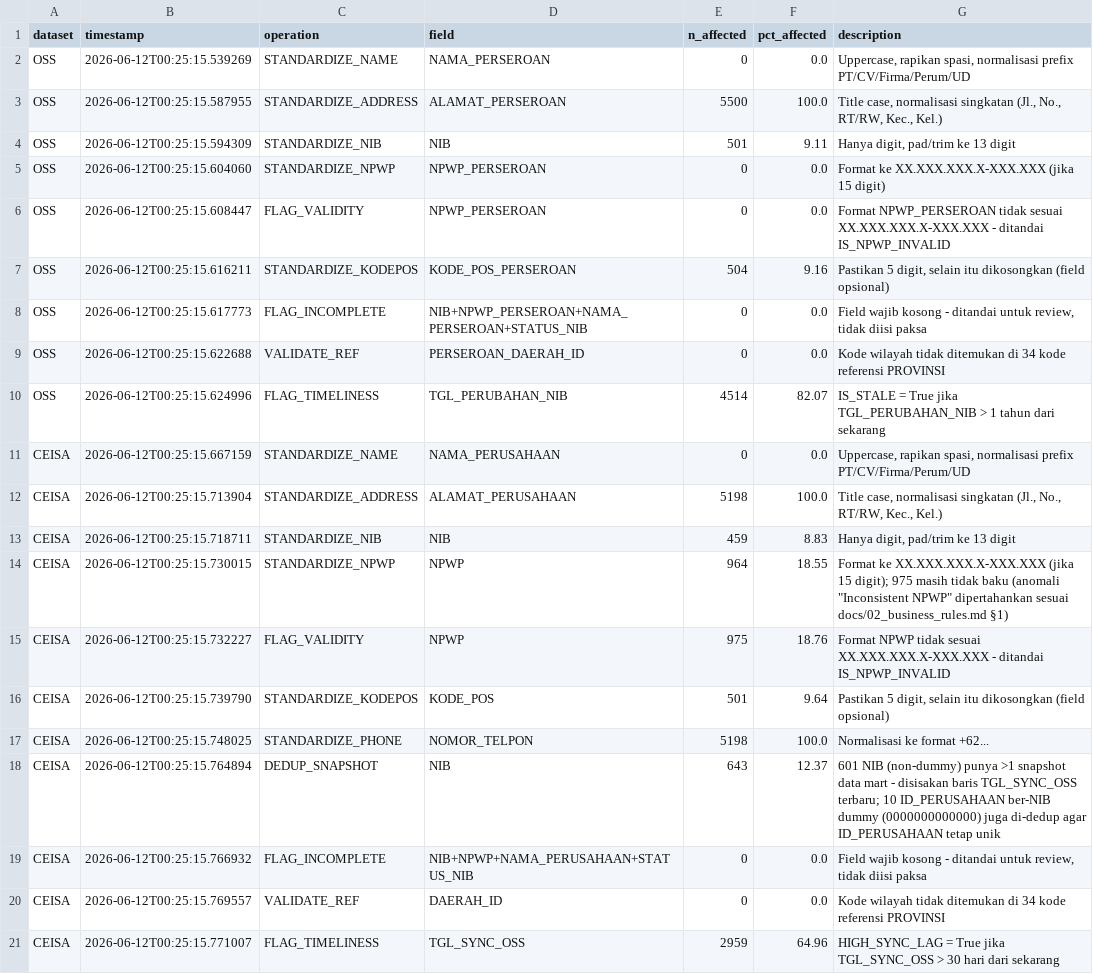
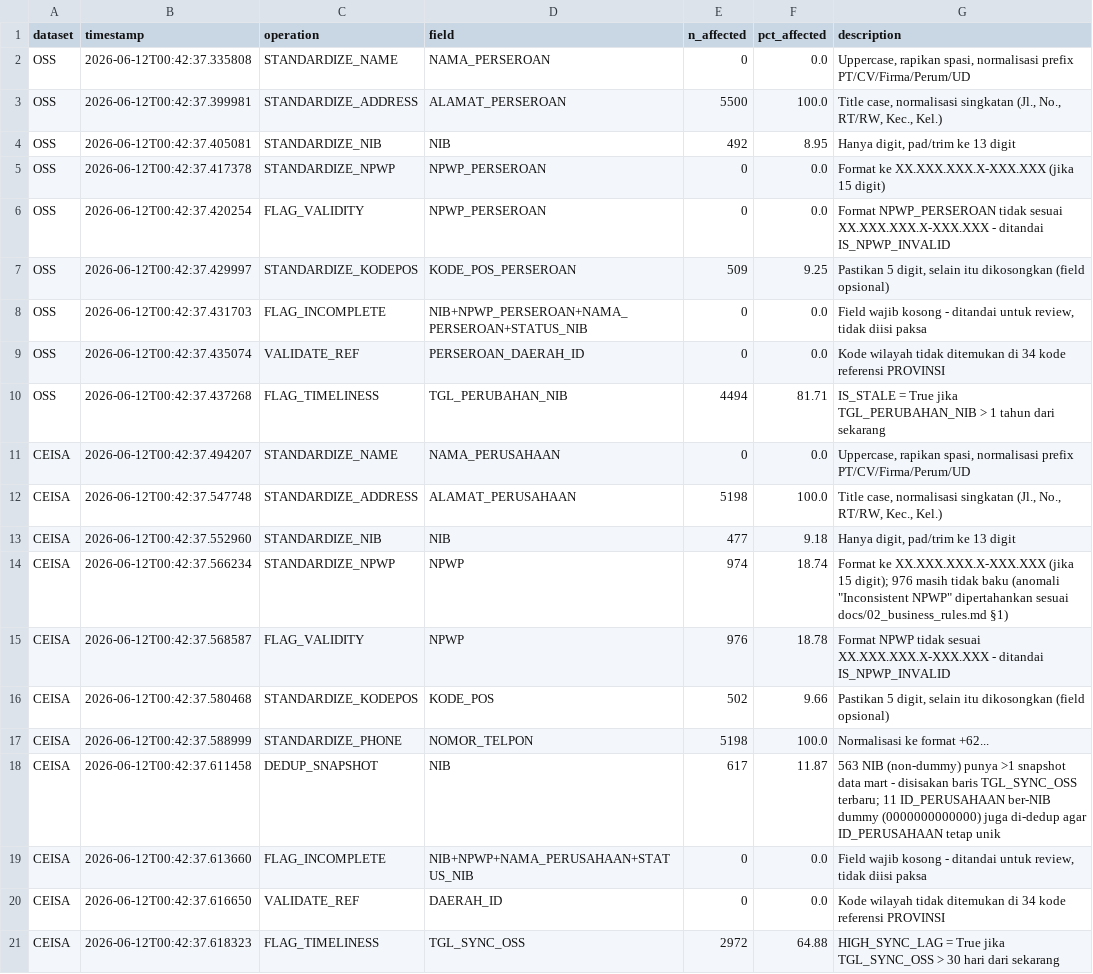
Before and after one commit to Danrick12/pelatihanmdm, a CSV file: reports/audit_trail.csv, drawn as a sheet.

```diff
--- a/reports/audit_trail.csv
+++ b/reports/audit_trail.csv
@@ -1,21 +1,21 @@
 dataset,timestamp,operation,field,n_affected,pct_affected,description
-OSS,2026-06-12T00:25:15.539269,STANDARDIZE_NAME,NAMA_PERSEROAN,0,0.0,"Uppercase, rapikan spasi, normalisasi prefix PT/CV/Firma/Perum/UD"
-OSS,2026-06-12T00:25:15.587955,STANDARDIZE_ADDRESS,ALAMAT_PERSEROAN,5500,100.0,"Title case, normalisasi singkatan (Jl., No., RT/RW, Kec., Kel.)"
-OSS,2026-06-12T00:25:15.594309,STANDARDIZE_NIB,NIB,501,9.11,"Hanya digit, pad/trim ke 13 digit"
-OSS,2026-06-12T00:25:15.604060,STANDARDIZE_NPWP,NPWP_PERSEROAN,0,0.0,Format ke XX.XXX.XXX.X-XXX.XXX (jika 15 digit)
-OSS,2026-06-12T00:25:15.608447,FLAG_VALIDITY,NPWP_PERSEROAN,0,0.0,Format NPWP_PERSEROAN tidak sesuai XX.XXX.XXX.X-XXX.XXX - ditandai IS_NPWP_INVALID
-OSS,2026-06-12T00:25:15.616211,STANDARDIZE_KODEPOS,KODE_POS_PERSEROAN,504,9.16,"Pastikan 5 digit, selain itu dikosongkan (field opsional)"
-OSS,2026-06-12T00:25:15.617773,FLAG_INCOMPLETE,NIB+NPWP_PERSEROAN+NAMA_PERSEROAN+STATUS_NIB,0,0.0,"Field wajib kosong - ditandai untuk review, tidak diisi paksa"
-OSS,2026-06-12T00:25:15.622688,VALIDATE_REF,PERSEROAN_DAERAH_ID,0,0.0,Kode wilayah tidak ditemukan di 34 kode referensi PROVINSI
-OSS,2026-06-12T00:25:15.624996,FLAG_TIMELINESS,TGL_PERUBAHAN_NIB,4514,82.07,IS_STALE = True jika TGL_PERUBAHAN_NIB > 1 tahun dari sekarang
-CEISA,2026-06-12T00:25:15.667159,STANDARDIZE_NAME,NAMA_PERUSAHAAN,0,0.0,"Uppercase, rapikan spasi, normalisasi prefix PT/CV/Firma/Perum/UD"
-CEISA,2026-06-12T00:25:15.713904,STANDARDIZE_ADDRESS,ALAMAT_PERUSAHAAN,5198,100.0,"Title case, normalisasi singkatan (Jl., No., RT/RW, Kec., Kel.)"
-CEISA,2026-06-12T00:25:15.718711,STANDARDIZE_NIB,NIB,459,8.83,"Hanya digit, pad/trim ke 13 digit"
-CEISA,2026-06-12T00:25:15.730015,STANDARDIZE_NPWP,NPWP,964,18.55,"Format ke XX.XXX.XXX.X-XXX.XXX (jika 15 digit); 975 masih tidak baku (anomali ""Inconsistent NPWP"" dipertahankan sesuai docs/02_business_rules.md §1)"
-CEISA,2026-06-12T00:25:15.732227,FLAG_VALIDITY,NPWP,975,18.76,Format NPWP tidak sesuai XX.XXX.XXX.X-XXX.XXX - ditandai IS_NPWP_INVALID
-CEISA,2026-06-12T00:25:15.739790,STANDARDIZE_KODEPOS,KODE_POS,501,9.64,"Pastikan 5 digit, selain itu dikosongkan (field opsional)"
-CEISA,2026-06-12T00:25:15.748025,STANDARDIZE_PHONE,NOMOR_TELPON,5198,100.0,Normalisasi ke format +62...
-CEISA,2026-06-12T00:25:15.764894,DEDUP_SNAPSHOT,NIB,643,12.37,601 NIB (non-dummy) punya >1 snapshot data mart - disisakan baris TGL_SYNC_OSS terbaru; 10 ID_PERUSAHAAN ber-NIB dummy (0000000000000) juga di-dedup agar ID_PERUSAHAAN tetap unik
-CEISA,2026-06-12T00:25:15.766932,FLAG_INCOMPLETE,NIB+NPWP+NAMA_PERUSAHAAN+STATUS_NIB,0,0.0,"Field wajib kosong - ditandai untuk review, tidak diisi paksa"
-CEISA,2026-06-12T00:25:15.769557,VALIDATE_REF,DAERAH_ID,0,0.0,Kode wilayah tidak ditemukan di 34 kode referensi PROVINSI
-CEISA,2026-06-12T00:25:15.771007,FLAG_TIMELINESS,TGL_SYNC_OSS,2959,64.96,HIGH_SYNC_LAG = True jika TGL_SYNC_OSS > 30 hari dari sekarang
+OSS,2026-06-12T00:42:37.335808,STANDARDIZE_NAME,NAMA_PERSEROAN,0,0.0,"Uppercase, rapikan spasi, normalisasi prefix PT/CV/Firma/Perum/UD"
+OSS,2026-06-12T00:42:37.399981,STANDARDIZE_ADDRESS,ALAMAT_PERSEROAN,5500,100.0,"Title case, normalisasi singkatan (Jl., No., RT/RW, Kec., Kel.)"
+OSS,2026-06-12T00:42:37.405081,STANDARDIZE_NIB,NIB,492,8.95,"Hanya digit, pad/trim ke 13 digit"
+OSS,2026-06-12T00:42:37.417378,STANDARDIZE_NPWP,NPWP_PERSEROAN,0,0.0,Format ke XX.XXX.XXX.X-XXX.XXX (jika 15 digit)
+OSS,2026-06-12T00:42:37.420254,FLAG_VALIDITY,NPWP_PERSEROAN,0,0.0,Format NPWP_PERSEROAN tidak sesuai XX.XXX.XXX.X-XXX.XXX - ditandai IS_NPWP_INVALID
+OSS,2026-06-12T00:42:37.429997,STANDARDIZE_KODEPOS,KODE_POS_PERSEROAN,509,9.25,"Pastikan 5 digit, selain itu dikosongkan (field opsional)"
+OSS,2026-06-12T00:42:37.431703,FLAG_INCOMPLETE,NIB+NPWP_PERSEROAN+NAMA_PERSEROAN+STATUS_NIB,0,0.0,"Field wajib kosong - ditandai untuk review, tidak diisi paksa"
+OSS,2026-06-12T00:42:37.435074,VALIDATE_REF,PERSEROAN_DAERAH_ID,0,0.0,Kode wilayah tidak ditemukan di 34 kode referensi PROVINSI
+OSS,2026-06-12T00:42:37.437268,FLAG_TIMELINESS,TGL_PERUBAHAN_NIB,4494,81.71,IS_STALE = True jika TGL_PERUBAHAN_NIB > 1 tahun dari sekarang
+CEISA,2026-06-12T00:42:37.494207,STANDARDIZE_NAME,NAMA_PERUSAHAAN,0,0.0,"Uppercase, rapikan spasi, normalisasi prefix PT/CV/Firma/Perum/UD"
+CEISA,2026-06-12T00:42:37.547748,STANDARDIZE_ADDRESS,ALAMAT_PERUSAHAAN,5198,100.0,"Title case, normalisasi singkatan (Jl., No., RT/RW, Kec., Kel.)"
+CEISA,2026-06-12T00:42:37.552960,STANDARDIZE_NIB,NIB,477,9.18,"Hanya digit, pad/trim ke 13 digit"
+CEISA,2026-06-12T00:42:37.566234,STANDARDIZE_NPWP,NPWP,974,18.74,"Format ke XX.XXX.XXX.X-XXX.XXX (jika 15 digit); 976 masih tidak baku (anomali ""Inconsistent NPWP"" dipertahankan sesuai docs/02_business_rules.md §1)"
+CEISA,2026-06-12T00:42:37.568587,FLAG_VALIDITY,NPWP,976,18.78,Format NPWP tidak sesuai XX.XXX.XXX.X-XXX.XXX - ditandai IS_NPWP_INVALID
+CEISA,2026-06-12T00:42:37.580468,STANDARDIZE_KODEPOS,KODE_POS,502,9.66,"Pastikan 5 digit, selain itu dikosongkan (field opsional)"
+CEISA,2026-06-12T00:42:37.588999,STANDARDIZE_PHONE,NOMOR_TELPON,5198,100.0,Normalisasi ke format +62...
+CEISA,2026-06-12T00:42:37.611458,DEDUP_SNAPSHOT,NIB,617,11.87,563 NIB (non-dummy) punya >1 snapshot data mart - disisakan baris TGL_SYNC_OSS terbaru; 11 ID_PERUSAHAAN ber-NIB dummy (0000000000000) juga di-dedup agar ID_PERUSAHAAN tetap unik
+CEISA,2026-06-12T00:42:37.613660,FLAG_INCOMPLETE,NIB+NPWP+NAMA_PERUSAHAAN+STATUS_NIB,0,0.0,"Field wajib kosong - ditandai untuk review, tidak diisi paksa"
+CEISA,2026-06-12T00:42:37.616650,VALIDATE_REF,DAERAH_ID,0,0.0,Kode wilayah tidak ditemukan di 34 kode referensi PROVINSI
+CEISA,2026-06-12T00:42:37.618323,FLAG_TIMELINESS,TGL_SYNC_OSS,2972,64.88,HIGH_SYNC_LAG = True jika TGL_SYNC_OSS > 30 hari dari sekarang
```
Also changed, not shown: reports/candidate_pairs.csv, reports/conflict_log.csv, 17 other files.
